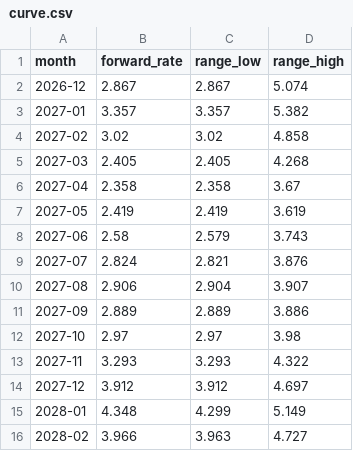
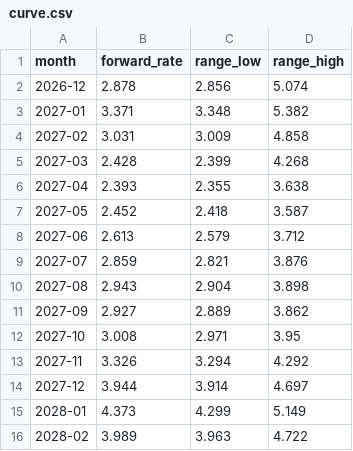
Before and after one commit to arthur-m3/gas-chart, a CSV file: outputs/curve.csv, drawn as a sheet; only a part is shown; the diff covers the shown part only.

```diff
--- a/outputs/curve.csv
+++ b/outputs/curve.csv
@@ -1,16 +1,16 @@
 month,forward_rate,range_low,range_high
-2026-12,2.867,2.867,5.074
-2027-01,3.357,3.357,5.382
-2027-02,3.02,3.02,4.858
-2027-03,2.405,2.405,4.268
-2027-04,2.358,2.358,3.67
-2027-05,2.419,2.419,3.619
-2027-06,2.58,2.579,3.743
-2027-07,2.824,2.821,3.876
-2027-08,2.906,2.904,3.907
-2027-09,2.889,2.889,3.886
-2027-10,2.97,2.97,3.98
-2027-11,3.293,3.293,4.322
-2027-12,3.912,3.912,4.697
-2028-01,4.348,4.299,5.149
-2028-02,3.966,3.963,4.727
+2026-12,2.878,2.856,5.074
+2027-01,3.371,3.348,5.382
+2027-02,3.031,3.009,4.858
+2027-03,2.428,2.399,4.268
+2027-04,2.393,2.355,3.638
+2027-05,2.452,2.418,3.587
+2027-06,2.613,2.579,3.712
+2027-07,2.859,2.821,3.876
+2027-08,2.943,2.904,3.898
+2027-09,2.927,2.889,3.862
+2027-10,3.008,2.971,3.95
+2027-11,3.326,3.294,4.292
+2027-12,3.944,3.914,4.697
+2028-01,4.373,4.299,5.149
+2028-02,3.989,3.963,4.722
```
Also changed, not shown: 69 edited cells elsewhere in this file, 2 other files.
